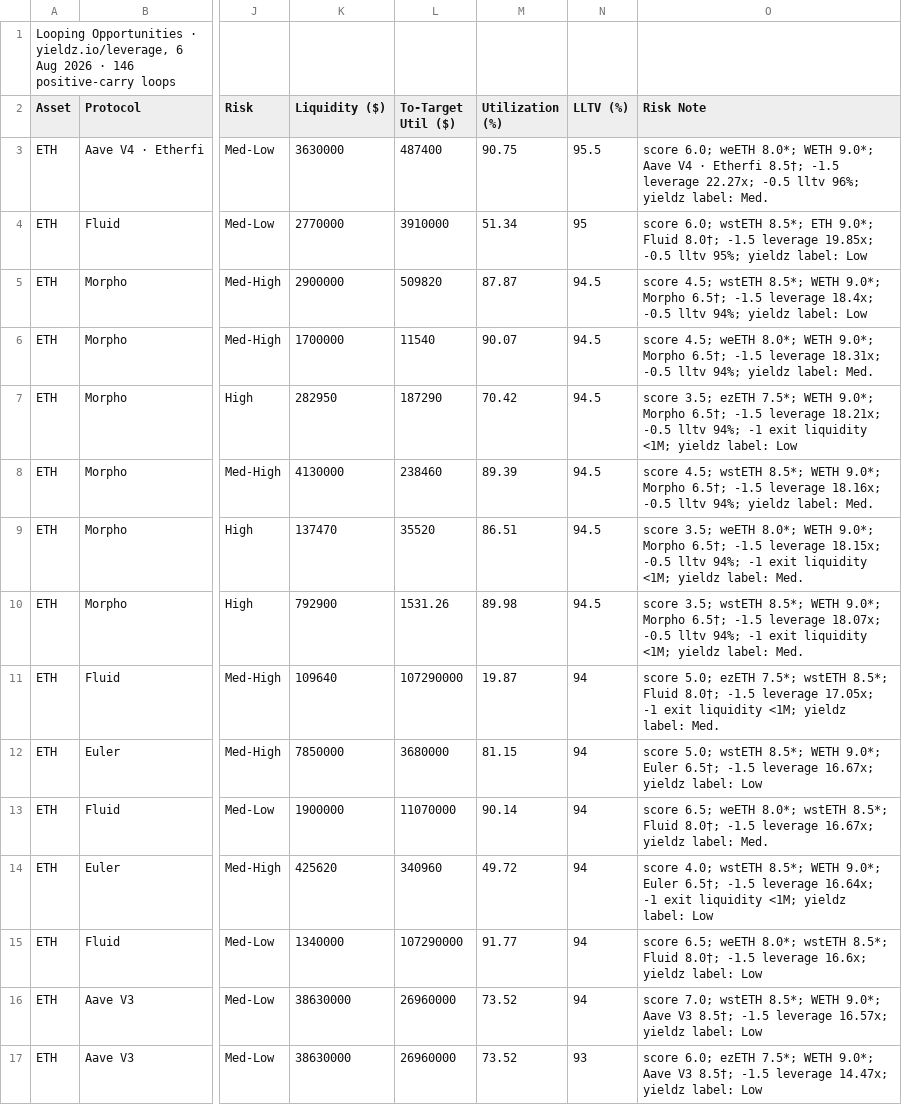
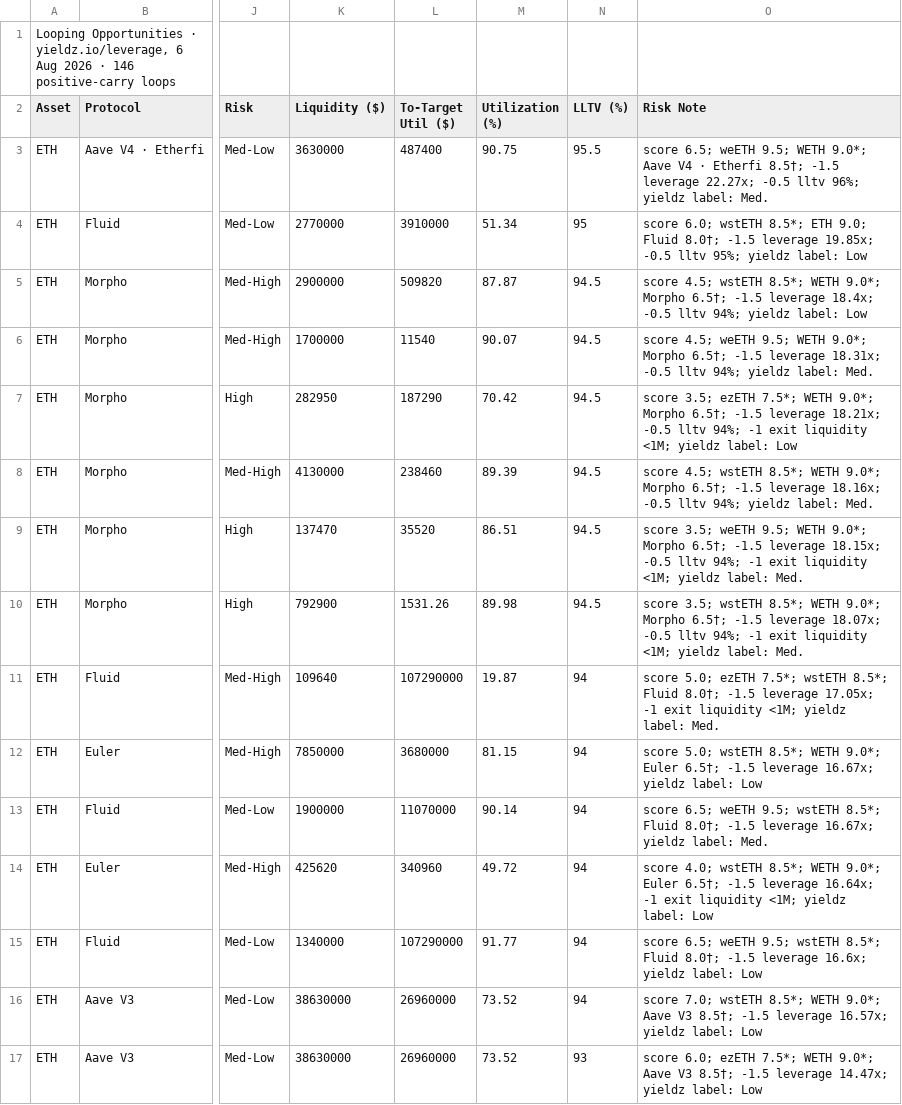
Before and after one commit to rooktc/Rook, a CSV file: farm-list/feed_loop.csv, drawn as a sheet; only a part is shown, gaps mark what is left out; the diff covers the shown part only; the diff names each change by its address in the sheet, - before the commit and + after, or states it on an @@ line.

```diff
--- a/farm-list/feed_loop.csv
+++ b/farm-list/feed_loop.csv
-O3 (Risk Note): score 6.0; weETH 8.0*; WETH 9.0*;…
+O3 (Risk Note): score 6.5; weETH 9.5; WETH 9.0*;…
-O4 (Risk Note): …8.5*; ETH 9.0*; Fluid 8.0†;…
+O4 (Risk Note): …8.5*; ETH 9.0; Fluid 8.0†;…
-O6 (Risk Note): …4.5; weETH 8.0*; WETH 9.0*;…
+O6 (Risk Note): …4.5; weETH 9.5; WETH 9.0*;…
-O9 (Risk Note): …3.5; weETH 8.0*; WETH 9.0*;…
+O9 (Risk Note): …3.5; weETH 9.5; WETH 9.0*;…
-O13 (Risk Note): …6.5; weETH 8.0*; wstETH 8.5*;…
+O13 (Risk Note): …6.5; weETH 9.5; wstETH 8.5*;…
-O15 (Risk Note): …6.5; weETH 8.0*; wstETH 8.5*;…
+O15 (Risk Note): …6.5; weETH 9.5; wstETH 8.5*;…
```
Also changed, not shown: 95 edited cells elsewhere in this file, 3 other files.
